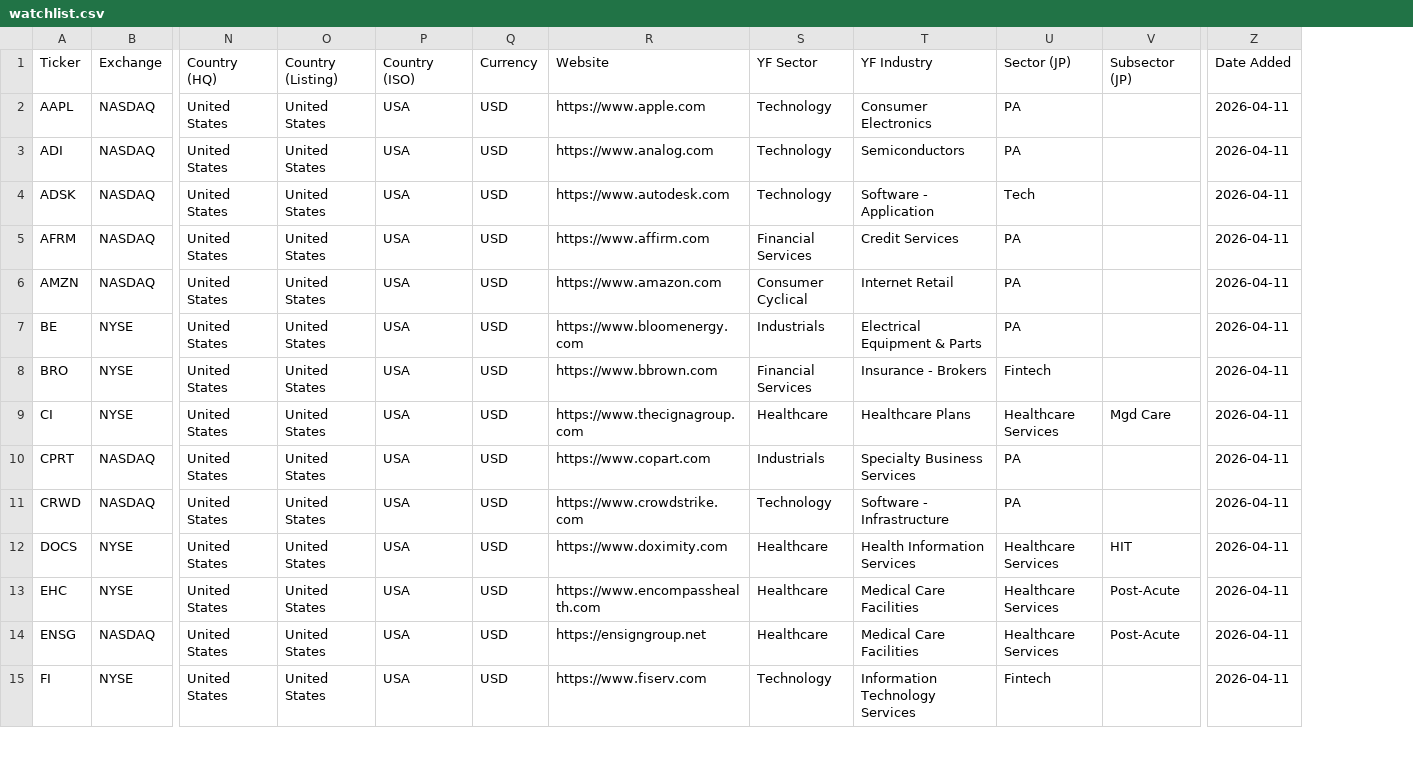
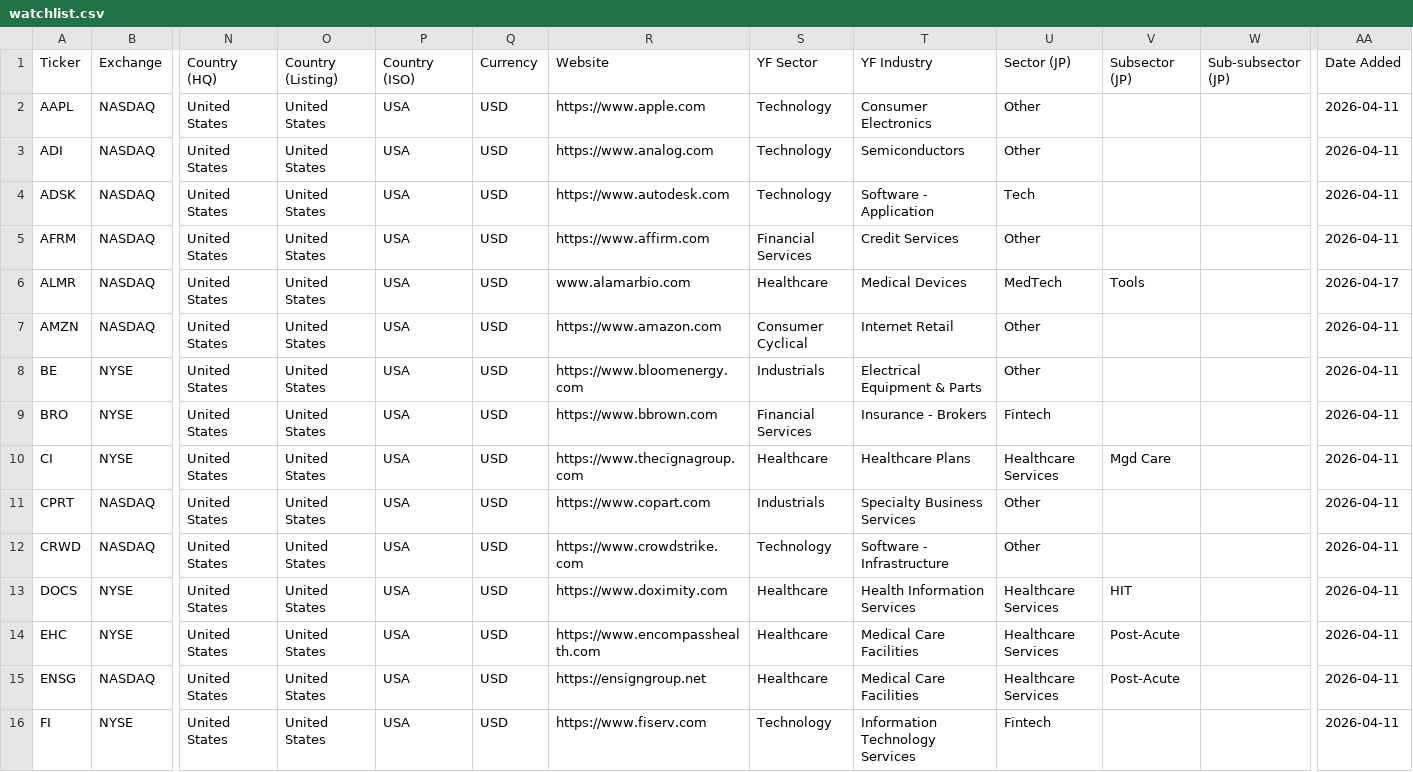
Before and after one commit to jroypeterson/Coverage-Manager, a CSV file: exports/watchlist.csv, drawn as a sheet; only a part is shown, gaps mark what is left out; addresses are those after the commit; rows hold the shown columns only; the diff covers the shown part only; the diff names each change by its address in the sheet, - before the commit and + after, or states it on an @@ line.

```diff
--- a/exports/watchlist.csv
+++ b/exports/watchlist.csv
+column W (Sub-subsector (JP)), empty
-U2:U3 (Sector (JP)): PA
+U2:U3 (Sector (JP)): Other
-U5 (Sector (JP)): PA
+U5 (Sector (JP)): Other
+row 6: ALMR | NASDAQ | United States | United States | USA | USD | www.alamarbio.com | Healthcare | Medical Devices | MedTech | Tools |  | 2026-04-17
-U7:U8 (Sector (JP)): PA
+U7:U8 (Sector (JP)): Other
-U11:U12 (Sector (JP)): PA
+U11:U12 (Sector (JP)): Other
```
Also changed, not shown: 3 added rows and 13 edited cells elsewhere in this file, data/coverage_universe_tickers.csv, data/watchlist.csv, 19 other files.
